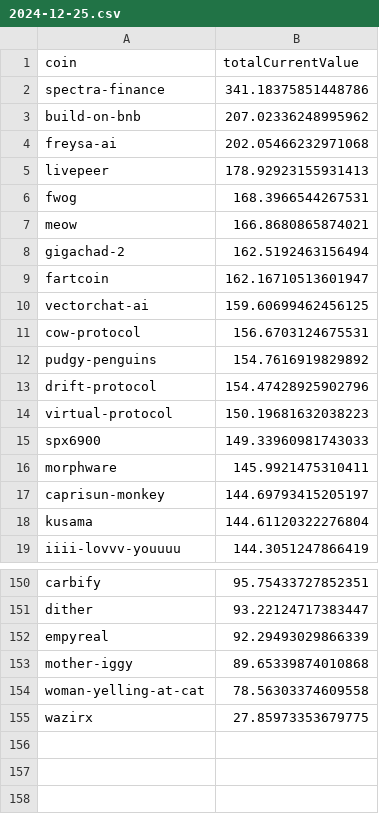
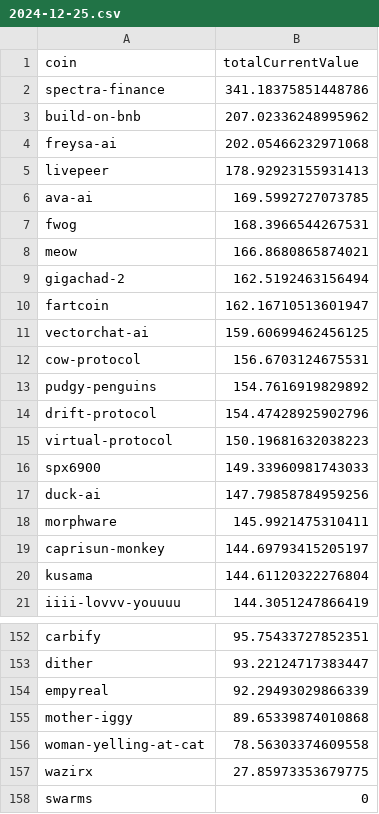
Before and after one commit to 0xmountaintop/coin-strength, a CSV file: results/2024/12/2024-12-25.csv, drawn as a sheet; only a part is shown, gaps mark what is left out; the diff names each change by its address in the sheet, - before the commit and + after, or states it on an @@ line.

Commit message:
update for 2024-12-25

```diff
--- a/results/2024/12/2024-12-25.csv
+++ b/results/2024/12/2024-12-25.csv
+row 6: ava-ai | 169.5992727073785
+row 17: duck-ai | 147.79858784959256
+row 158: swarms | 0
```
